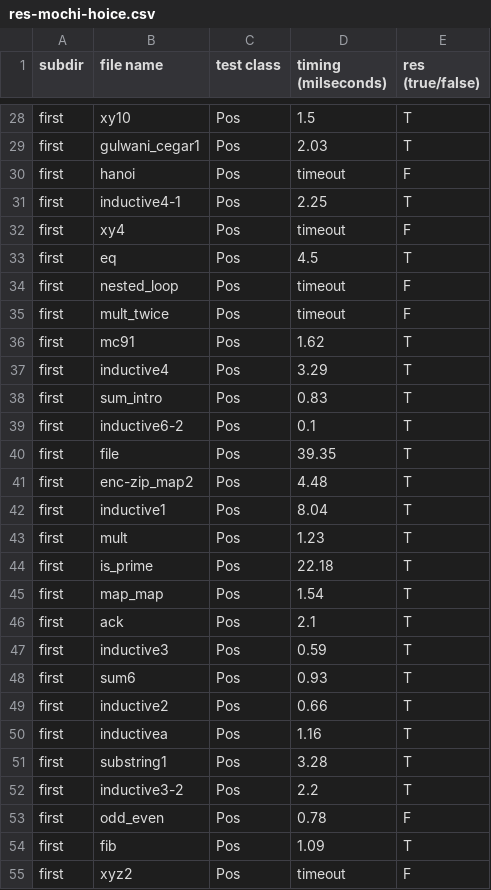
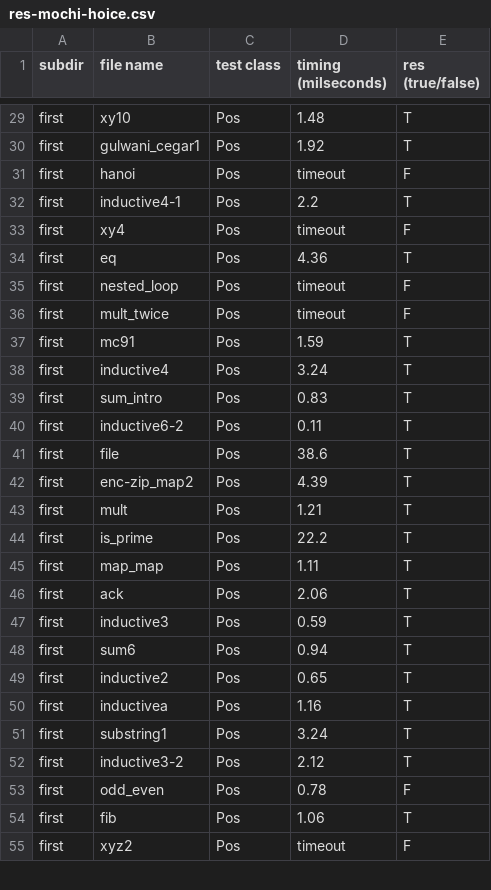
Before and after one commit to nyu-acsys/drift, a CSV file: result/comp_tools/unv/res-mochi-hoice.csv, drawn as a sheet; only a part is shown, gaps mark what is left out; removed rows and columns are numbered as before the commit, all else as after; the diff covers the shown part only; the diff names each change by its address in the sheet, - before the commit and + after, or states it on an @@ line.

```diff
--- a/result/comp_tools/unv/res-mochi-hoice.csv
+++ b/result/comp_tools/unv/res-mochi-hoice.csv
-D29 (timing (milseconds)): 1.5
+D29 (timing (milseconds)): 1.48
-D30 (timing (milseconds)): 2.03
+D30 (timing (milseconds)): 1.92
-D32 (timing (milseconds)): 2.25
+D32 (timing (milseconds)): 2.2
-D34 (timing (milseconds)): 4.5
+D34 (timing (milseconds)): 4.36
-D37 (timing (milseconds)): 1.62
+D37 (timing (milseconds)): 1.59
-D38 (timing (milseconds)): 3.29
+D38 (timing (milseconds)): 3.24
-D40 (timing (milseconds)): 0.1
+D40 (timing (milseconds)): 0.11
-D41 (timing (milseconds)): 39.35
+D41 (timing (milseconds)): 38.6
-D42 (timing (milseconds)): 4.48
+D42 (timing (milseconds)): 4.39
-row 42: first | inductive1 | Pos | 8.04 | T
-D43 (timing (milseconds)): 1.23
+D43 (timing (milseconds)): 1.21
-D44 (timing (milseconds)): 22.18
+D44 (timing (milseconds)): 22.2
-D45 (timing (milseconds)): 1.54
+D45 (timing (milseconds)): 1.11
-D46 (timing (milseconds)): 2.1
+D46 (timing (milseconds)): 2.06
-D48 (timing (milseconds)): 0.93
+D48 (timing (milseconds)): 0.94
-D49 (timing (milseconds)): 0.66
+D49 (timing (milseconds)): 0.65
-D51 (timing (milseconds)): 3.28
+D51 (timing (milseconds)): 3.24
-D52 (timing (milseconds)): 2.2
+D52 (timing (milseconds)): 2.12
-D54 (timing (milseconds)): 1.09
+D54 (timing (milseconds)): 1.06
```
Also changed, not shown: 1 added row and 132 edited cells elsewhere in this file, result/comp_tools/unv/res-rtype-hoice.csv, result/comp_tools/unv/res-rtype-z3.csv, 4 other files.
